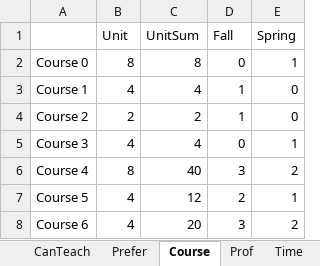
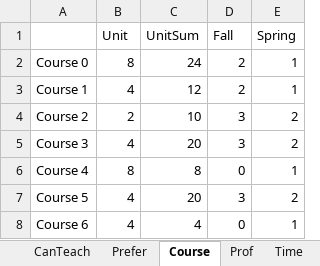
Before and after one commit to oxy-compsci/department-course-scheduling, an Excel workbook: Testing data.xlsx, sheet Course, drawn as a sheet; values as stored, in another font and other column widths than the file's, no borders; the diff names each change by its address in the sheet, - before the commit and + after, or states it on an @@ line.

```diff
--- a/Testing data.xlsx (sheet Course)
+++ b/Testing data.xlsx (sheet Course)
-C2 (UnitSum): 8
+C2 (UnitSum): 24
-D2 (Fall): 0
+D2 (Fall): 2
-C3 (UnitSum): 4
+C3 (UnitSum): 12
-D3 (Fall): 1
+D3 (Fall): 2
-E3 (Spring): 0
+E3 (Spring): 1
-C4 (UnitSum): 2
+C4 (UnitSum): 10
-D4 (Fall): 1
+D4 (Fall): 3
-E4 (Spring): 0
+E4 (Spring): 2
-C5 (UnitSum): 4
+C5 (UnitSum): 20
-D5 (Fall): 0
+D5 (Fall): 3
-E5 (Spring): 1
+E5 (Spring): 2
-C6 (UnitSum): 40
+C6 (UnitSum): 8
-D6 (Fall): 3
+D6 (Fall): 0
-E6 (Spring): 2
+E6 (Spring): 1
-C7 (UnitSum): 12
+C7 (UnitSum): 20
-D7 (Fall): 2
+D7 (Fall): 3
-E7 (Spring): 1
+E7 (Spring): 2
-C8 (UnitSum): 20
+C8 (UnitSum): 4
-D8 (Fall): 3
+D8 (Fall): 0
-E8 (Spring): 2
+E8 (Spring): 1
```
Also changed, not shown: sheet Prefer, sheet CanTeach, 1 other file.
